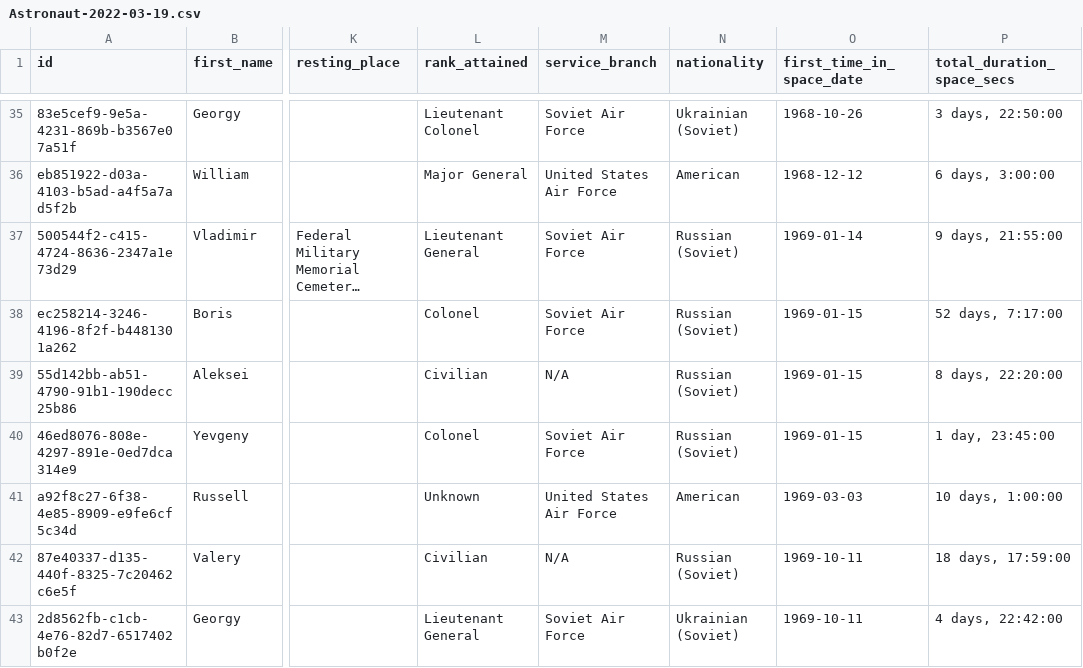
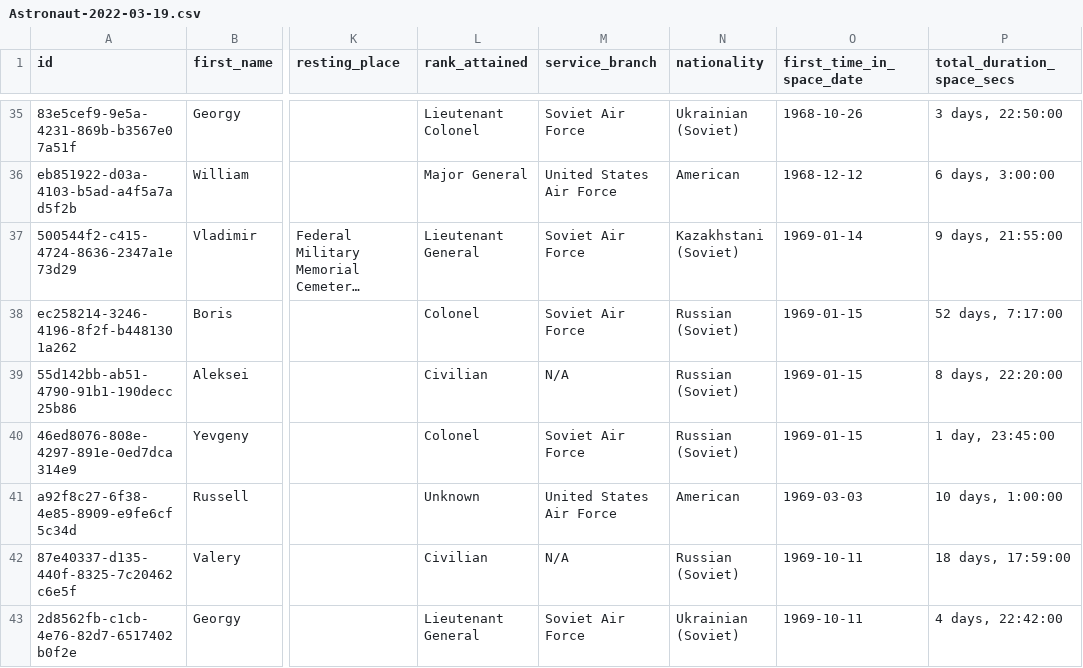
Before and after one commit to dankini/human-spaceflight-api-design-data, a CSV file: data/django-back-up/Astronaut-2022-03-19.csv, drawn as a sheet; only a part is shown, gaps mark what is left out; long unchanged cells end in …; the diff names each change by its address in the sheet, - before the commit and + after, or states it on an @@ line.

Commit message:
Update data export csv & json as backup

```diff
--- a/data/django-back-up/Astronaut-2022-03-19.csv
+++ b/data/django-back-up/Astronaut-2022-03-19.csv
-N37 (nationality): Russian (Soviet)
+N37 (nationality): Kazakhstani (Soviet)
```
Also changed, not shown: 1 other file.
